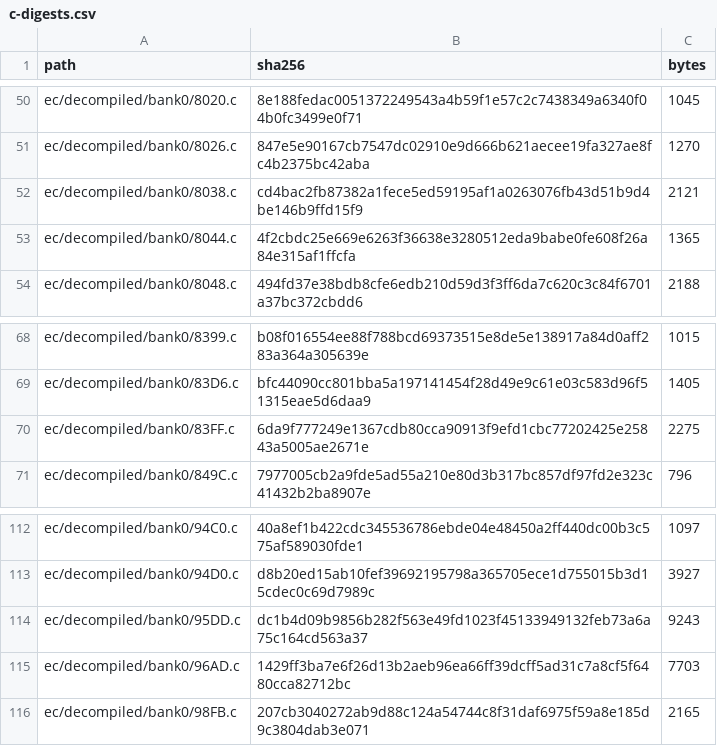
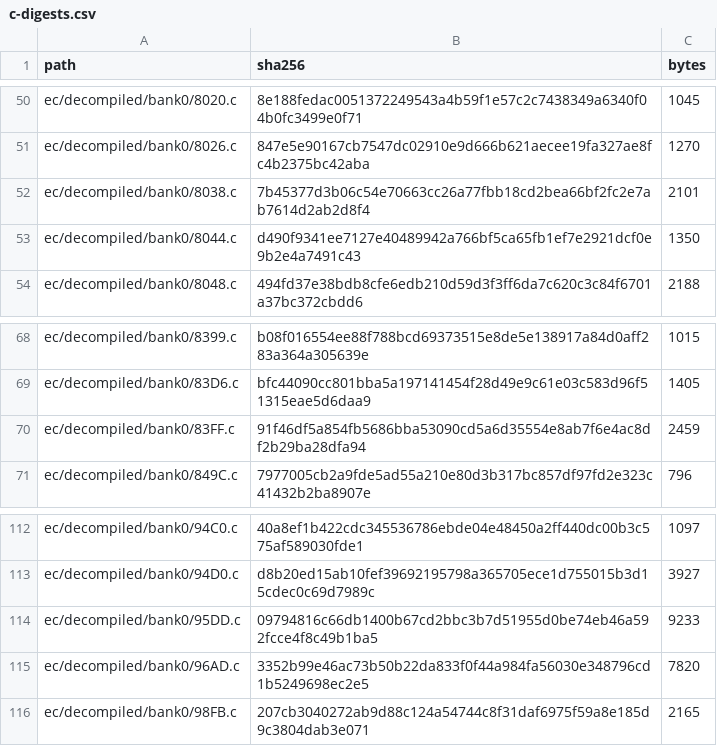
Before and after one commit to ElDavoo/tongfang-gm7mg7p-re, a CSV file: ec/ghidra/c-digests.csv, drawn as a sheet; only a part is shown, gaps mark what is left out.

```diff
--- a/ec/ghidra/c-digests.csv
+++ b/ec/ghidra/c-digests.csv
@@ -51,4 +51,4 @@ ec/decompiled/bank0/8020.c,8e188fedac0051372249543a4b59f1e57c2c7438349a6340f04b0
 ec/decompiled/bank0/8026.c,847e5e90167cb7547dc02910e9d666b621aecee19fa327ae8fc4b2375bc42aba,1270
-ec/decompiled/bank0/8038.c,cd4bac2fb87382a1fece5ed59195af1a0263076fb43d51b9d4be146b9ffd15f9,2121
-ec/decompiled/bank0/8044.c,4f2cbdc25e669e6263f36638e3280512eda9babe0fe608f26a84e315af1ffcfa,1365
+ec/decompiled/bank0/8038.c,7b45377d3b06c54e70663cc26a77fbb18cd2bea66bf2fc2e7ab7614d2ab2d8f4,2101
+ec/decompiled/bank0/8044.c,d490f9341ee7127e40489942a766bf5ca65fb1ef7e2921dcf0e9b2e4a7491c43,1350
 ec/decompiled/bank0/8048.c,494fd37e38bdb8cfe6edb210d59d3f3ff6da7c620c3c84f6701a37bc372cbdd6,2188
@@ -69,3 +69,3 @@ ec/decompiled/bank0/8399.c,b08f016554ee88f788bcd69373515e8de5e138917a84d0aff283a
 ec/decompiled/bank0/83D6.c,bfc44090cc801bba5a197141454f28d49e9c61e03c583d96f51315eae5d6daa9,1405
-ec/decompiled/bank0/83FF.c,6da9f777249e1367cdb80cca90913f9efd1cbc77202425e25843a5005ae2671e,2275
+ec/decompiled/bank0/83FF.c,91f46df5a854fb5686bba53090cd5a6d35554e8ab7f6e4ac8df2b29ba28dfa94,2459
 ec/decompiled/bank0/849C.c,7977005cb2a9fde5ad55a210e80d3b317bc857df97fd2e323c41432b2ba8907e,796
@@ -113,4 +113,4 @@ ec/decompiled/bank0/94C0.c,40a8ef1b422cdc345536786ebde04e48450a2ff440dc00b3c575a
 ec/decompiled/bank0/94D0.c,d8b20ed15ab10fef39692195798a365705ece1d755015b3d15cdec0c69d7989c,3927
-ec/decompiled/bank0/95DD.c,dc1b4d09b9856b282f563e49fd1023f45133949132feb73a6a75c164cd563a37,9243
-ec/decompiled/bank0/96AD.c,1429ff3ba7e6f26d13b2aeb96ea66ff39dcff5ad31c7a8cf5f6480cca82712bc,7703
+ec/decompiled/bank0/95DD.c,09794816c66db1400b67cd2bbc3b7d51955d0be74eb46a592fcce4f8c49b1ba5,9233
+ec/decompiled/bank0/96AD.c,3352b99e46ac73b50b22da833f0f44a984fa56030e348796cd1b5249698ec2e5,7820
 ec/decompiled/bank0/98FB.c,207cb3040272ab9d88c124a54744c8f31daf6975f59a8e185d9c3804dab3e071,2165
```
Also changed, not shown: ec/annotations/ghidra-functions.csv, ec/annotations/xdata-clusters.csv, 16 other files.
